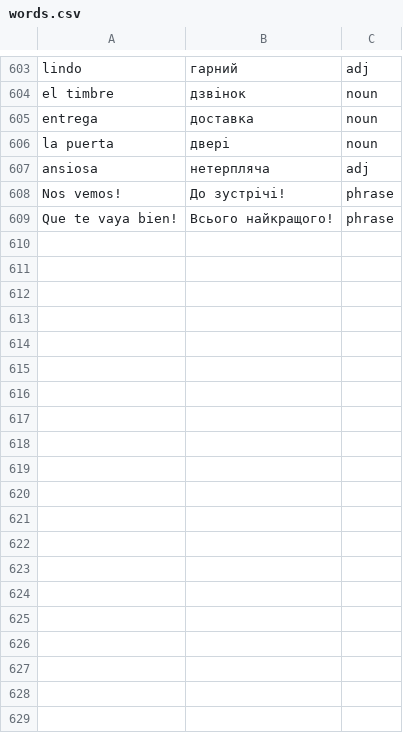
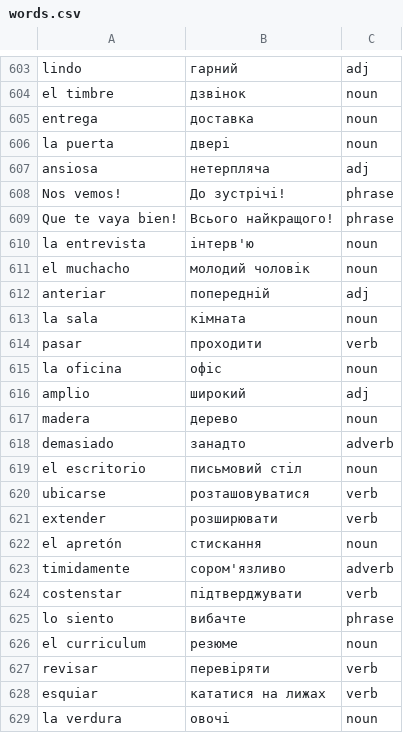
Before and after one commit to Alexander778/spanishquiz, a CSV file: words.csv, drawn as a sheet; only a part is shown, gaps mark what is left out; the diff covers the shown part only.

Commit message:
Update words

```diff
--- a/words.csv
+++ b/words.csv
@@ -609 +609,21 @@ Nos vemos!,До зустрічі!,phrase
 Que te vaya bien!,Всього найкращого!,phrase
+la entrevista,інтерв'ю,noun
+el muchacho,молодий чоловік,noun
+anteriar,попередній,adj
+la sala,кімната,noun
+pasar,проходити,verb
+la oficina,офіс,noun
+amplio,широкий,adj
+madera,дерево,noun
+demasiado,занадто,adverb
+el escritorio,письмовий стіл,noun
+ubicarse,розташовуватися,verb
+extender,розширювати,verb
+el apretón,стискання,noun
+timidamente,сором'язливо,adverb
+costenstar,підтверджувати,verb
+lo siento,вибачте,phrase
+el curriculum,резюме,noun
+revisar,перевіряти,verb
+esquiar,кататися на лижах,verb
+la verdura,овочі,noun
```
Also changed, not shown: 14 added rows elsewhere in this file, 1 other file.
